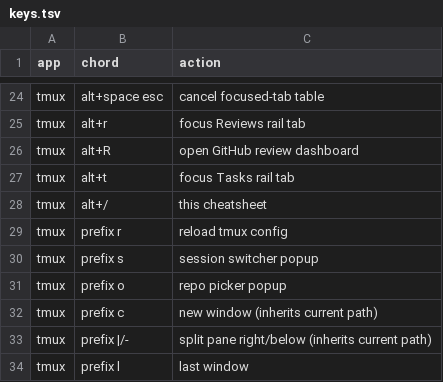
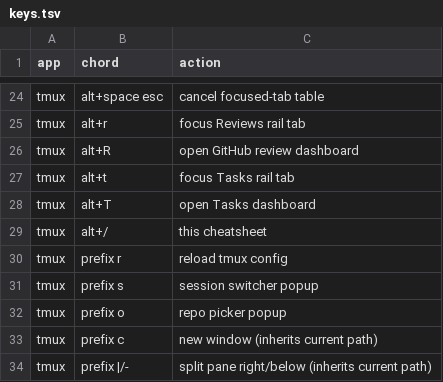
Before and after one commit to RyanSaxe/dotfiles, a TSV file: tmux/dot-config/tmux/keys.tsv, drawn as a sheet; only a part is shown, gaps mark what is left out; the shorter side is filled out with more unchanged rows.

Commit message:
feat(rail): add shared review dashboard shell

```diff
--- a/tmux/dot-config/tmux/keys.tsv
+++ b/tmux/dot-config/tmux/keys.tsv
@@ -27,2 +27,3 @@ tmux	alt+R	open GitHub review dashboard
 tmux	alt+t	focus Tasks rail tab
+tmux	alt+T	open Tasks dashboard
 tmux	alt+/	this cheatsheet
```
Also changed, not shown: 10 other files.
